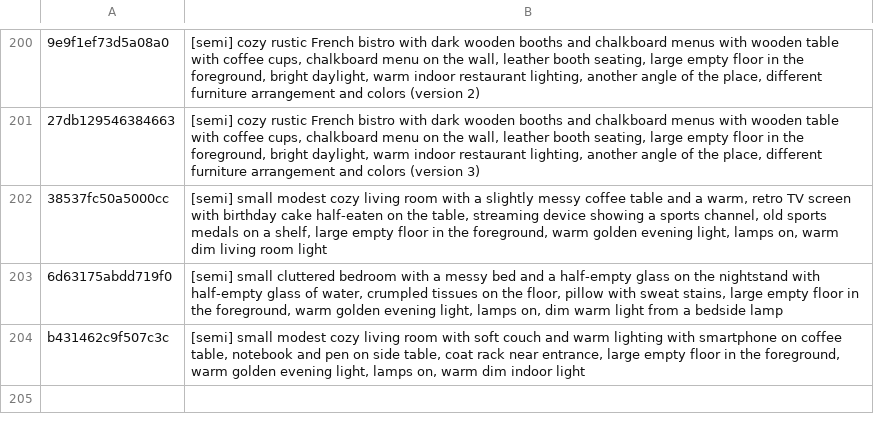
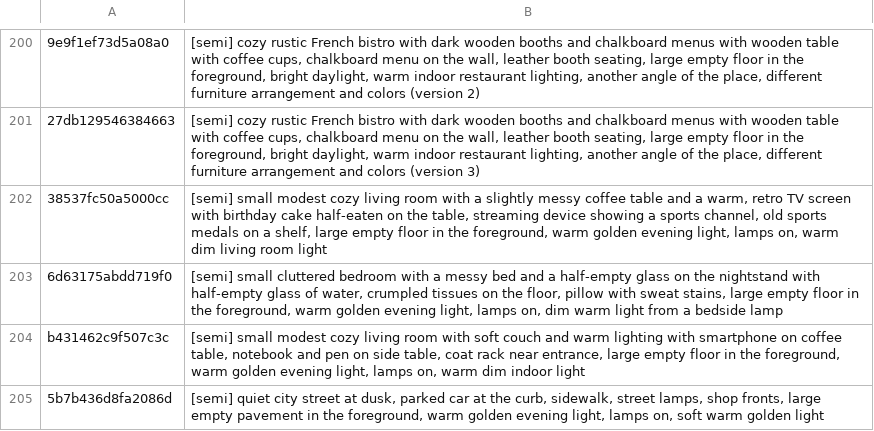
Before and after one commit to tiranno06/jt-auto, a TSV file: decors/index.tsv, drawn as a sheet; only a part is shown, gaps mark what is left out; the diff names each change by its address in the sheet, - before the commit and + after, or states it on an @@ line.

```diff
--- a/decors/index.tsv
+++ b/decors/index.tsv
+row 205: 5b7b436d8fa2086d | [semi] quiet city street at dusk, parked car at the curb, sidewalk, street lamps, shop fronts, large empty pavement in the foreground, warm golden evening light, lamps on, soft warm golden light
```
Also changed, not shown: decors/utilises.tsv, 13 other files.
